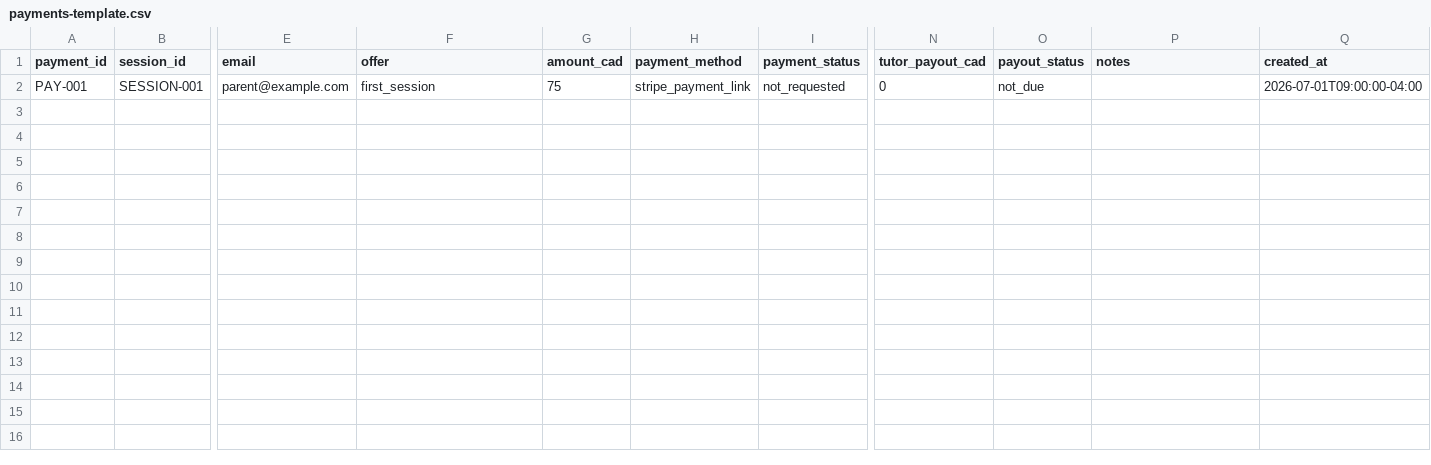
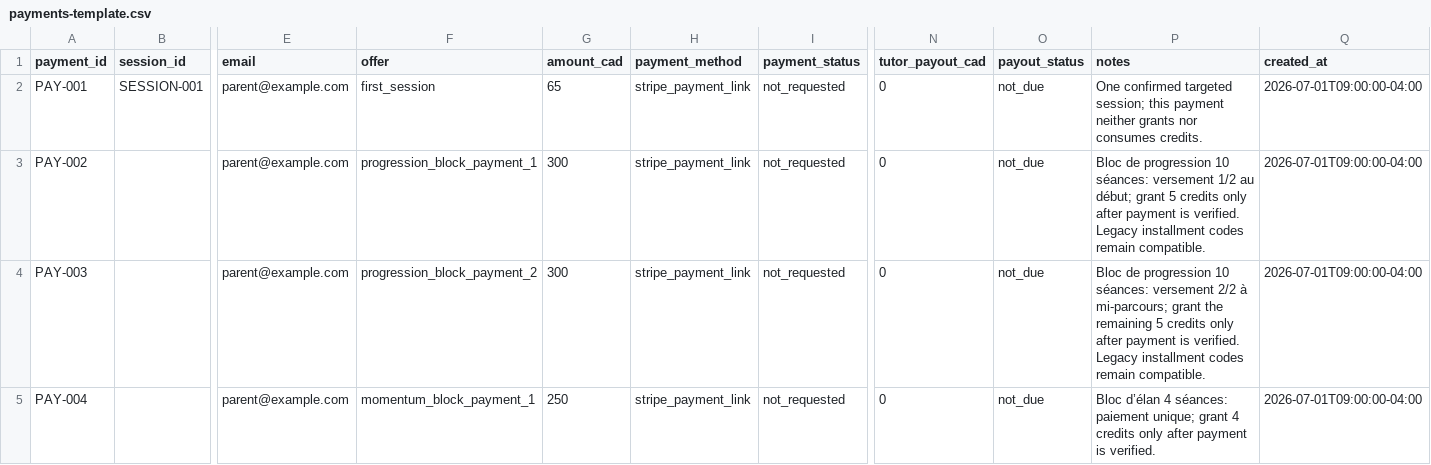
Before and after one commit to RalphChahine/methode-secondaire, a CSV file: ops/crm/payments-template.csv, drawn as a sheet; only a part is shown, gaps mark what is left out; rows hold the shown columns only; the diff names each change by its address in the sheet, - before the commit and + after, or states it on an @@ line.

Commit message:
feat: add momentum block to CRM catalogue

```diff
--- a/ops/crm/payments-template.csv
+++ b/ops/crm/payments-template.csv
-G2 (amount_cad): 75
+G2 (amount_cad): 65
-P2 (notes): (empty)
+P2 (notes): One confirmed targeted session; this payment neither grants nor consumes credits.
+row 3: PAY-002 |  | parent@example.com | progression_block_payment_1 | 300 | stripe_payment_link | not_requested | 0 | not_due | Bloc de progression 10 séances: versement 1/2 au début; grant 5 credits only after payment is verified. Legacy installment codes remain compatible. | 2026-07-01T09:00:00-04:00
+row 4: PAY-003 |  | parent@example.com | progression_block_payment_2 | 300 | stripe_payment_link | not_requested | 0 | not_due | Bloc de progression 10 séances: versement 2/2 à mi-parcours; grant the remaining 5 credits only after payment is verified. Legacy installment codes remain compatible. | 2026-07-01T09:00:00-04:00
+row 5: PAY-004 |  | parent@example.com | momentum_block_payment_1 | 250 | stripe_payment_link | not_requested | 0 | not_due | Bloc d’élan 4 séances: paiement unique; grant 4 credits only after payment is verified. | 2026-07-01T09:00:00-04:00
```
Also changed, not shown: ops/crm/payment-links-template.csv, 3 other files.
